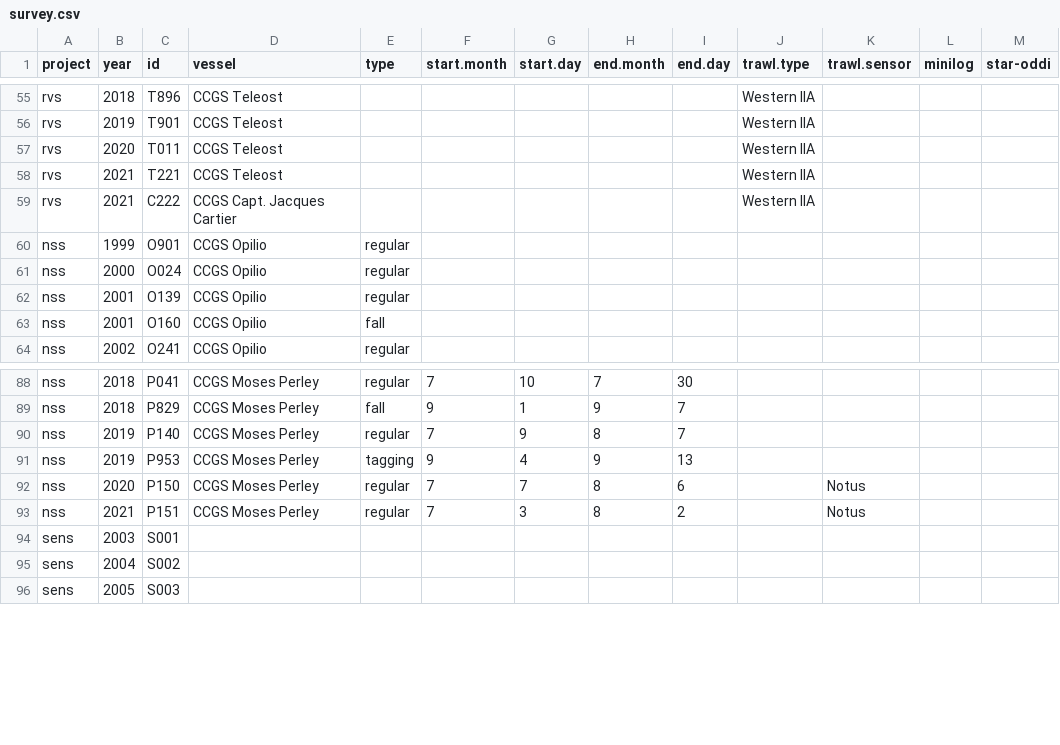
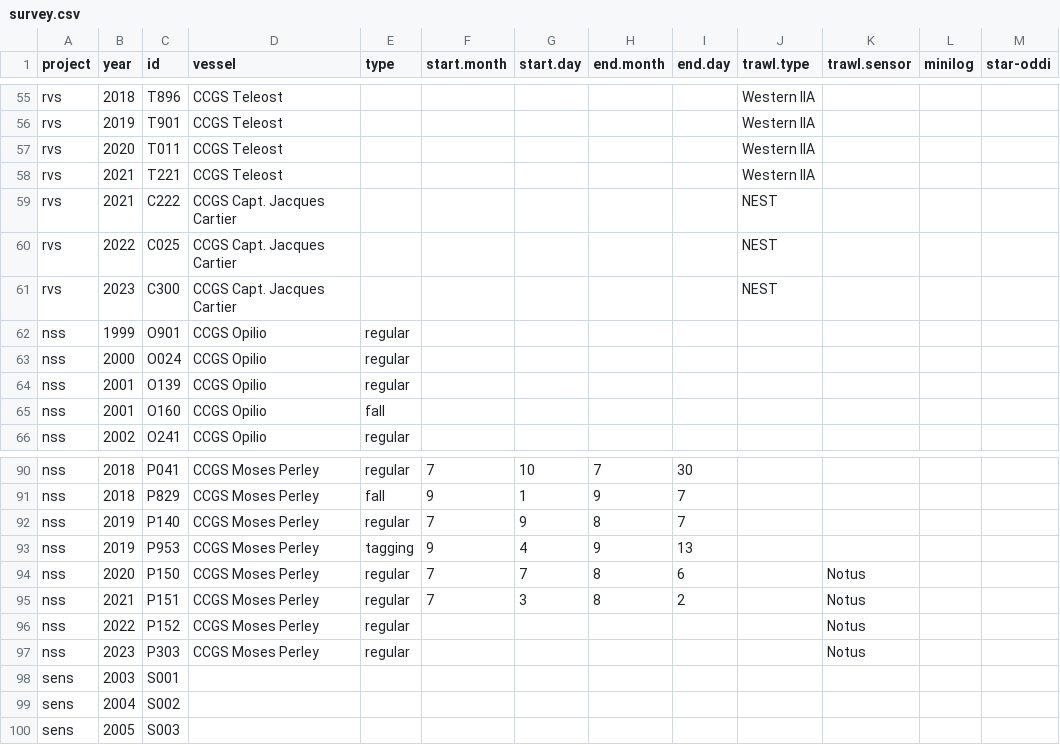
Before and after one commit to TobieSurette/gulf.data, a CSV file: inst/extdata/survey.csv, drawn as a sheet; only a part is shown, gaps mark what is left out.

```diff
--- a/inst/extdata/survey.csv
+++ b/inst/extdata/survey.csv
@@ -58,3 +58,5 @@ rvs,2020,T011,CCGS Teleost,,,,,,Western IIA,,,
 rvs,2021,T221,CCGS Teleost,,,,,,Western IIA,,,
-rvs,2021,C222,CCGS Capt. Jacques Cartier,,,,,,Western IIA,,,
+rvs,2021,C222,CCGS Capt. Jacques Cartier,,,,,,NEST,,,
+rvs,2022,C025,CCGS Capt. Jacques Cartier,,,,,,NEST,,,
+rvs,2023,C300,CCGS Capt. Jacques Cartier,,,,,,NEST,,,
 nss,1999,O901,CCGS Opilio,regular,,,,,,,,
@@ -93,2 +95,4 @@ nss,2020,P150,CCGS Moses Perley,regular,7,7,8,6,,Notus,,
 nss,2021,P151,CCGS Moses Perley,regular,7,3,8,2,,Notus,,
+nss,2022,P152,CCGS Moses Perley,regular,,,,,,Notus,,
+nss,2023,P303,CCGS Moses Perley,regular,,,,,,Notus,,
 sens,2003,S001,,,,,,,,,,
```
Also changed, not shown: 1 other file.
